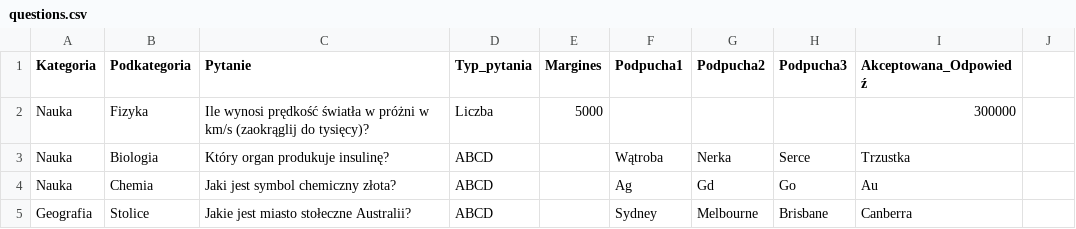
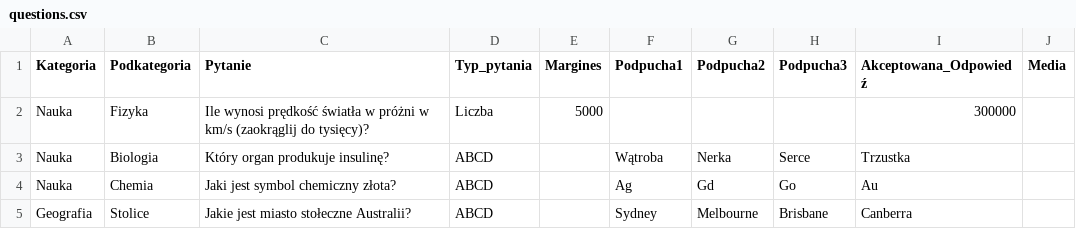
Before and after one commit to MrMiodek/mlyn-o-siano, a CSV file: data/questions.csv, drawn as a sheet; only a part is shown.

Commit message:
Adjust csv file to media change

```diff
--- a/data/questions.csv
+++ b/data/questions.csv
@@ -1,2 +1,2 @@
-Kategoria,Podkategoria,Pytanie,Typ_pytania,Margines,Podpucha1,Podpucha2,Podpucha3,Akceptowana_Odpowiedź
+Kategoria,Podkategoria,Pytanie,Typ_pytania,Margines,Podpucha1,Podpucha2,Podpucha3,Akceptowana_Odpowiedź,Media
 Nauka,Fizyka,Ile wynosi prędkość światła w próżni w km/s (zaokrąglij do tysięcy)?,Liczba,5000,,,,300000
```
